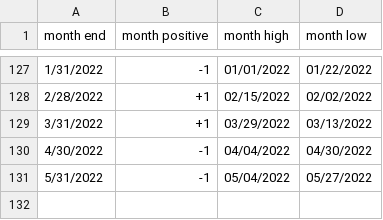
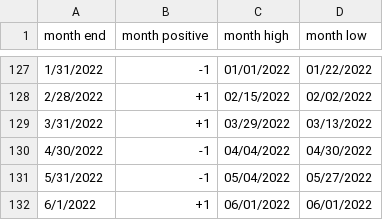
Before and after one commit to rhodey/dogecoin-lunar-investigation, a CSV file: assets/months-btc.csv, drawn as a sheet; only a part is shown, gaps mark what is left out; the diff names each change by its address in the sheet, - before the commit and + after, or states it on an @@ line.

Commit message:
update dataset.

```diff
--- a/assets/months-btc.csv
+++ b/assets/months-btc.csv
+row 132: 6/1/2022 | +1 | 06/01/2022 | 06/01/2022
```
Also changed, not shown: assets/months-doge.csv, assets/months-eth.csv.
